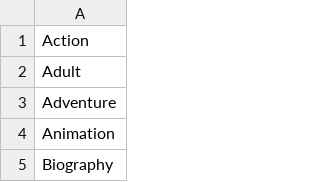
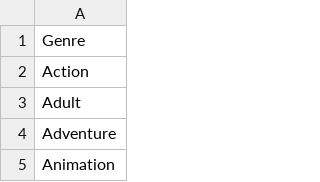
Before and after one commit to briginmis/project2-netflix, a CSV file: data/genre_list.csv, drawn as a sheet; only a part is shown; the shorter side is filled out with more unchanged rows; the diff names each change by its address in the sheet, - before the commit and + after, or states it on an @@ line.

Commit message:
same as before a few more changes to app.py and genre js

```diff
--- a/data/genre_list.csv
+++ b/data/genre_list.csv
+row 1: Genre
```
Also changed, not shown: 4 other files.
